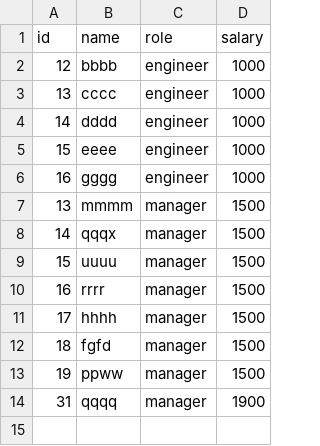
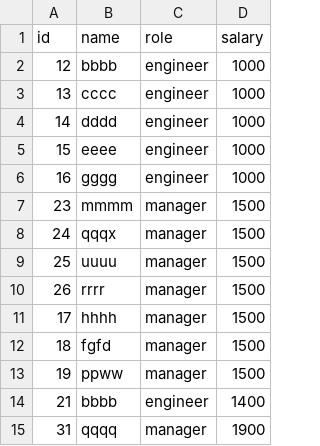
Before and after one commit to shirawein/databases-project-3, a CSV file: employee.csv, drawn as a sheet.

```diff
--- a/employee.csv
+++ b/employee.csv
@@ -6,6 +6,6 @@ id,name,role,salary
 16,gggg,engineer,1000
-13,mmmm,manager,1500
-14,qqqx,manager,1500
-15,uuuu,manager,1500
-16,rrrr,manager,1500
+23,mmmm,manager,1500
+24,qqqx,manager,1500
+25,uuuu,manager,1500
+26,rrrr,manager,1500
 17,hhhh,manager,1500
@@ -13,2 +13,3 @@ id,name,role,salary
 19,ppww,manager,1500
+21,bbbb,engineer,1400
 31,qqqq,manager,1900
```
Also changed, not shown: 3 other files.
